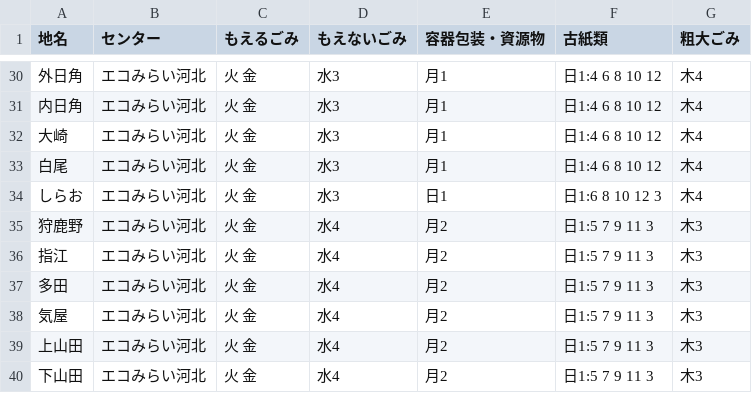
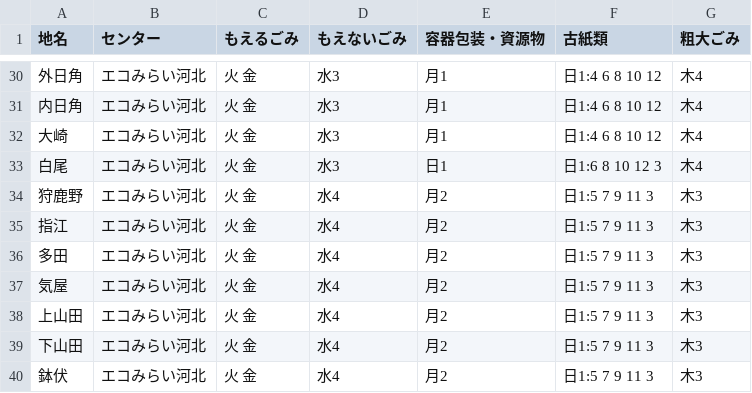
Before and after one commit to matsudadaiki/5374, a CSV file: data/area_days.csv, drawn as a sheet; only a part is shown, gaps mark what is left out; the shorter side is filled out with more unchanged rows.

Commit message:
Update area_days.csv

```diff
--- a/data/area_days.csv
+++ b/data/area_days.csv
@@ -32,4 +32,3 @@
 大崎,エコみらい河北,火 金,水3,月1,日1:4 6 8 10 12,木4
-白尾,エコみらい河北,火 金,水3,月1,日1:4 6 8 10 12,木4
-しらお,エコみらい河北,火 金,水3,日1,日1:6 8 10 12 3,木4
+白尾,エコみらい河北,火 金,水3,日1,日1:6 8 10 12 3,木4
 狩鹿野,エコみらい河北,火 金,水4,月2,日1:5 7 9 11 3,木3
```
